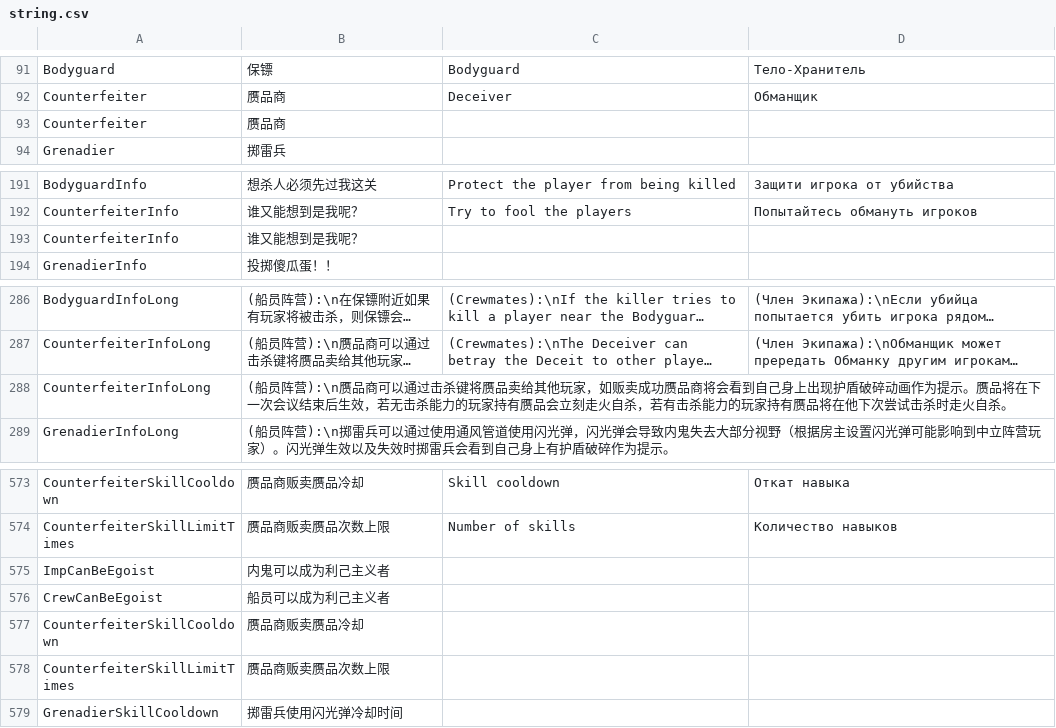
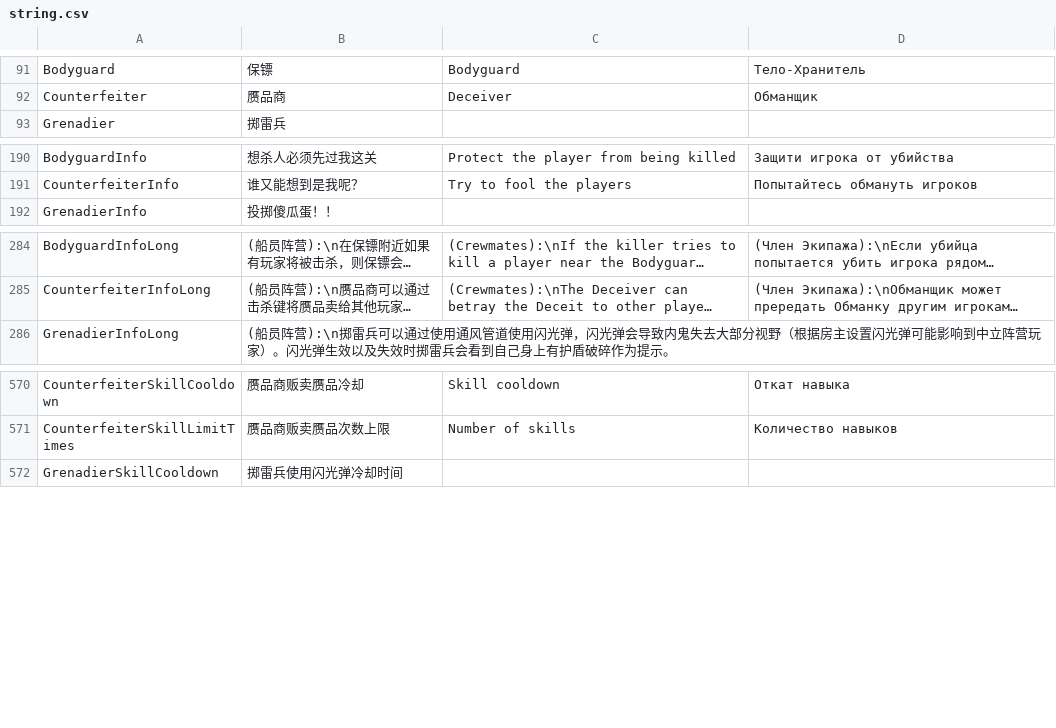
Before and after one commit to tukasa0001/TownOfHost, a CSV file: Resources/string.csv, drawn as a sheet; only a part is shown, gaps mark what is left out; long unchanged cells end in …; the diff names each change by its address in the sheet, - before the commit and + after, or states it on an @@ line.

```diff
--- a/Resources/string.csv
+++ b/Resources/string.csv
-row 93: Counterfeiter | 赝品商
-row 193: CounterfeiterInfo | 谁又能想到是我呢？
-row 288: CounterfeiterInfoLong | (船员阵营):\n赝品商可以通过击杀键将赝品卖给其他玩家，如贩卖成功赝品商将会看到自己身上出现护盾破碎动画作为提示。赝品将在下一次会议结束后生效，若无击杀能力的玩家持有赝品会立刻走火自杀，若有击杀能力的玩家持有赝品将在他下次尝试击杀时走火自杀。
-row 575: ImpCanBeEgoist | 内鬼可以成为利己主义者
-row 576: CrewCanBeEgoist | 船员可以成为利己主义者
-row 577: CounterfeiterSkillCooldown | 赝品商贩卖赝品冷却
-row 578: CounterfeiterSkillLimitTimes | 赝品商贩卖赝品次数上限
```
Also changed, not shown: 4 other files.
